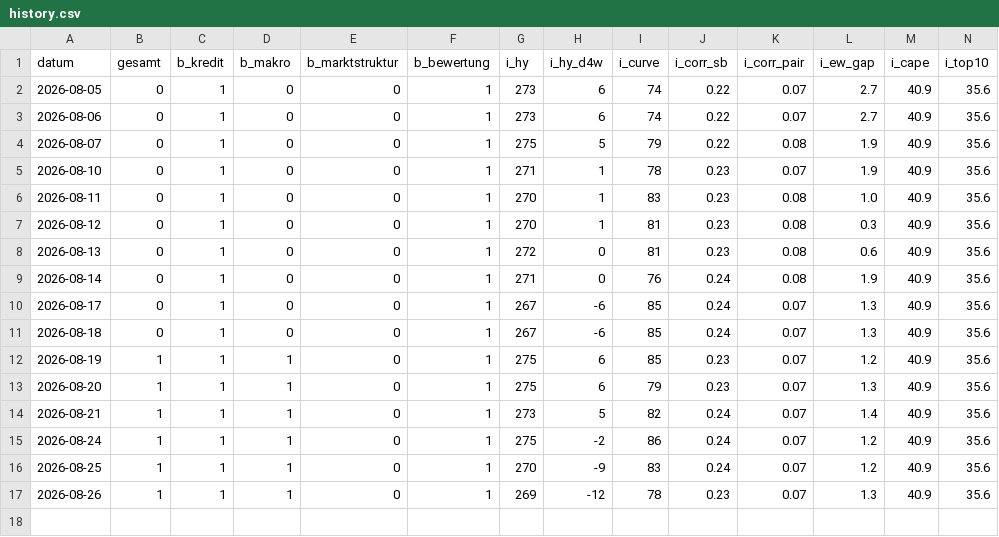
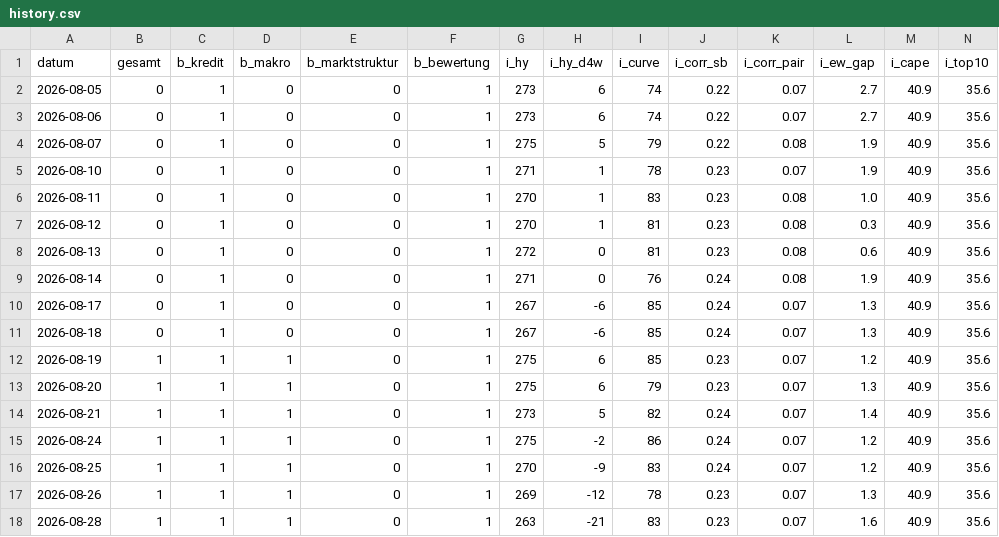
Before and after one commit to AlexD-mini/Risiko-Cockpit-, a CSV file: history.csv, drawn as a sheet; only a part is shown; rows hold the shown columns only; the diff names each change by its address in the sheet, - before the commit and + after, or states it on an @@ line.

```diff
--- a/history.csv
+++ b/history.csv
+row 18: 2026-08-28 | 1 | 1 | 1 | 0 | 1 | 263 | -21 | 83 | 0.23 | 0.07 | 1.6 | 40.9 | 35.6
```
Also changed, not shown: 1 other file.
